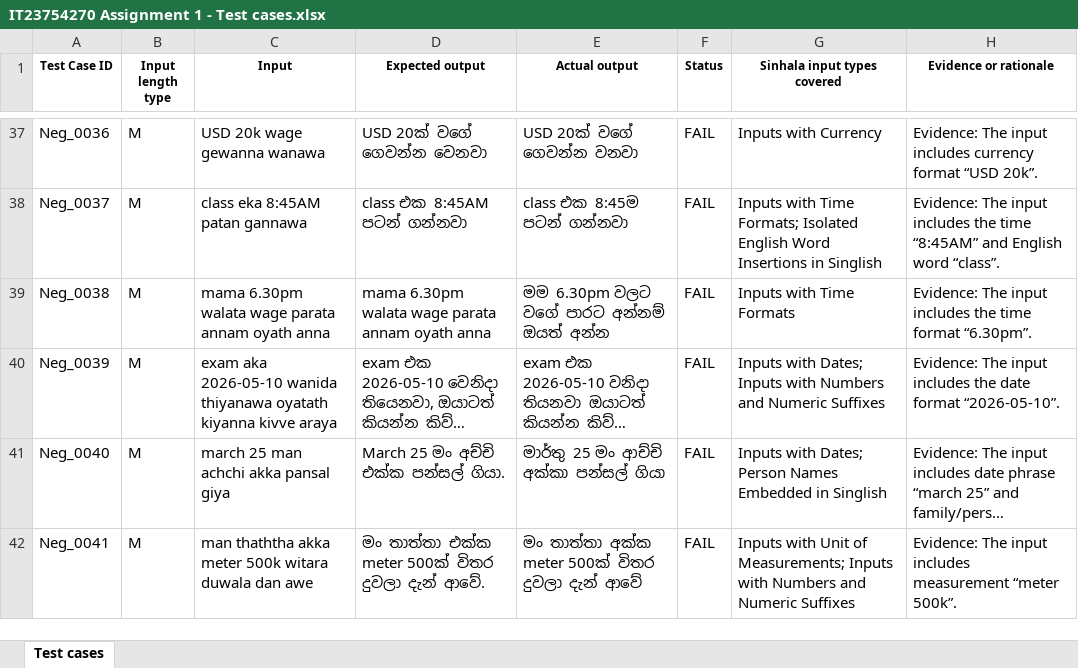
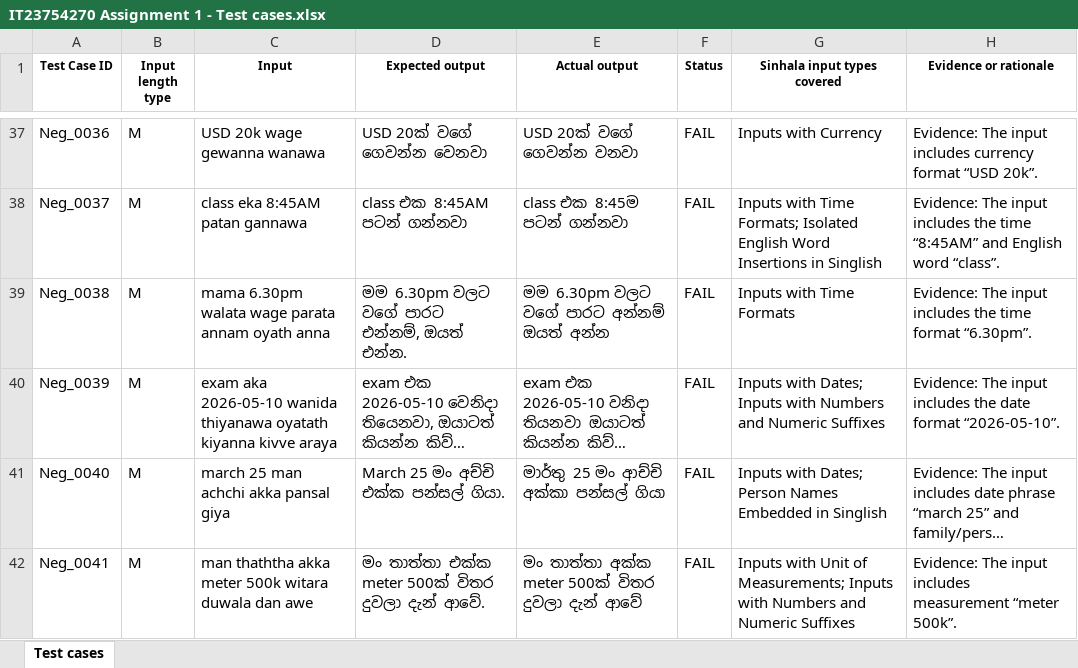
Before and after one commit to biguniyashoda12-sudo/It23754270, an Excel workbook: IT23754270 Assignment 1 - Test cases.xlsx, sheet Test cases, drawn as a sheet; only a part is shown, gaps mark what is left out; long unchanged cells end in …; values as stored, in another font and other column widths than the file's, no borders; the diff names each change by its address in the sheet, - before the commit and + after, or states it on an @@ line.

Commit message:
add

```diff
--- a/IT23754270 Assignment 1 - Test cases.xlsx (sheet Test cases)
+++ b/IT23754270 Assignment 1 - Test cases.xlsx (sheet Test cases)
-D39 (Expected output): mama 6.30pm walata wage parata annam oyath anna
+D39 (Expected output): මම 6.30pm වලට වගේ පාරට එන්නම්, ඔයත් එන්න.
```
